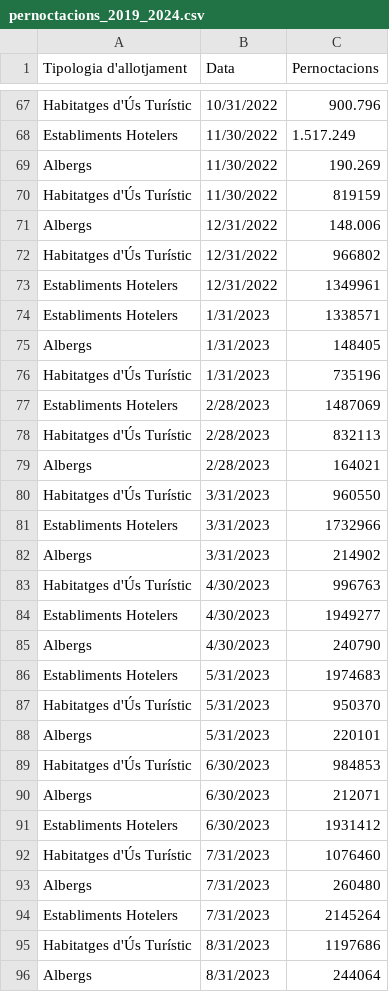
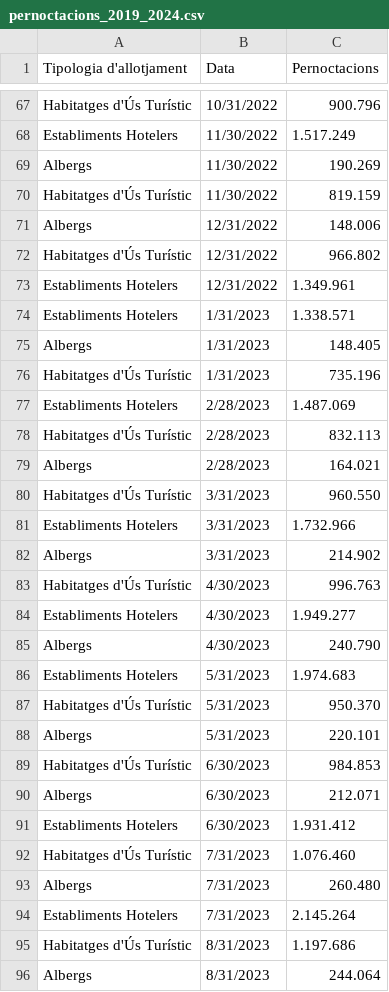
Before and after one commit to yuyanwang03/drop-by-drop, a CSV file: data/pernoctacions_2019_2024.csv, drawn as a sheet; only a part is shown, gaps mark what is left out; the diff covers the shown part only.

```diff
--- a/data/pernoctacions_2019_2024.csv
+++ b/data/pernoctacions_2019_2024.csv
@@ -69,28 +69,28 @@ Establiments Hotelers,11/30/2022,1.517.249
 Albergs,11/30/2022,190.269
-Habitatges d'Ús Turístic,11/30/2022,819159
+Habitatges d'Ús Turístic,11/30/2022,819.159
 Albergs,12/31/2022,148.006
-Habitatges d'Ús Turístic,12/31/2022,966802
-Establiments Hotelers,12/31/2022,1349961
-Establiments Hotelers,1/31/2023,1338571
-Albergs,1/31/2023,148405
-Habitatges d'Ús Turístic,1/31/2023,735196
-Establiments Hotelers,2/28/2023,1487069
-Habitatges d'Ús Turístic,2/28/2023,832113
-Albergs,2/28/2023,164021
-Habitatges d'Ús Turístic,3/31/2023,960550
-Establiments Hotelers,3/31/2023,1732966
-Albergs,3/31/2023,214902
-Habitatges d'Ús Turístic,4/30/2023,996763
-Establiments Hotelers,4/30/2023,1949277
-Albergs,4/30/2023,240790
-Establiments Hotelers,5/31/2023,1974683
-Habitatges d'Ús Turístic,5/31/2023,950370
-Albergs,5/31/2023,220101
-Habitatges d'Ús Turístic,6/30/2023,984853
-Albergs,6/30/2023,212071
-Establiments Hotelers,6/30/2023,1931412
-Habitatges d'Ús Turístic,7/31/2023,1076460
-Albergs,7/31/2023,260480
-Establiments Hotelers,7/31/2023,2145264
-Habitatges d'Ús Turístic,8/31/2023,1197686
-Albergs,8/31/2023,244064
+Habitatges d'Ús Turístic,12/31/2022,966.802
+Establiments Hotelers,12/31/2022,1.349.961
+Establiments Hotelers,1/31/2023,1.338.571
+Albergs,1/31/2023,148.405
+Habitatges d'Ús Turístic,1/31/2023,735.196
+Establiments Hotelers,2/28/2023,1.487.069
+Habitatges d'Ús Turístic,2/28/2023,832.113
+Albergs,2/28/2023,164.021
+Habitatges d'Ús Turístic,3/31/2023,960.550
+Establiments Hotelers,3/31/2023,1.732.966
+Albergs,3/31/2023,214.902
+Habitatges d'Ús Turístic,4/30/2023,996.763
+Establiments Hotelers,4/30/2023,1.949.277
+Albergs,4/30/2023,240.790
+Establiments Hotelers,5/31/2023,1.974.683
+Habitatges d'Ús Turístic,5/31/2023,950.370
+Albergs,5/31/2023,220.101
+Habitatges d'Ús Turístic,6/30/2023,984.853
+Albergs,6/30/2023,212.071
+Establiments Hotelers,6/30/2023,1.931.412
+Habitatges d'Ús Turístic,7/31/2023,1.076.460
+Albergs,7/31/2023,260.480
+Establiments Hotelers,7/31/2023,2.145.264
+Habitatges d'Ús Turístic,8/31/2023,1.197.686
+Albergs,8/31/2023,244.064
```
Also changed, not shown: 13 edited cells elsewhere in this file, data/tourism_temp_bcn.csv, 4 other files.
